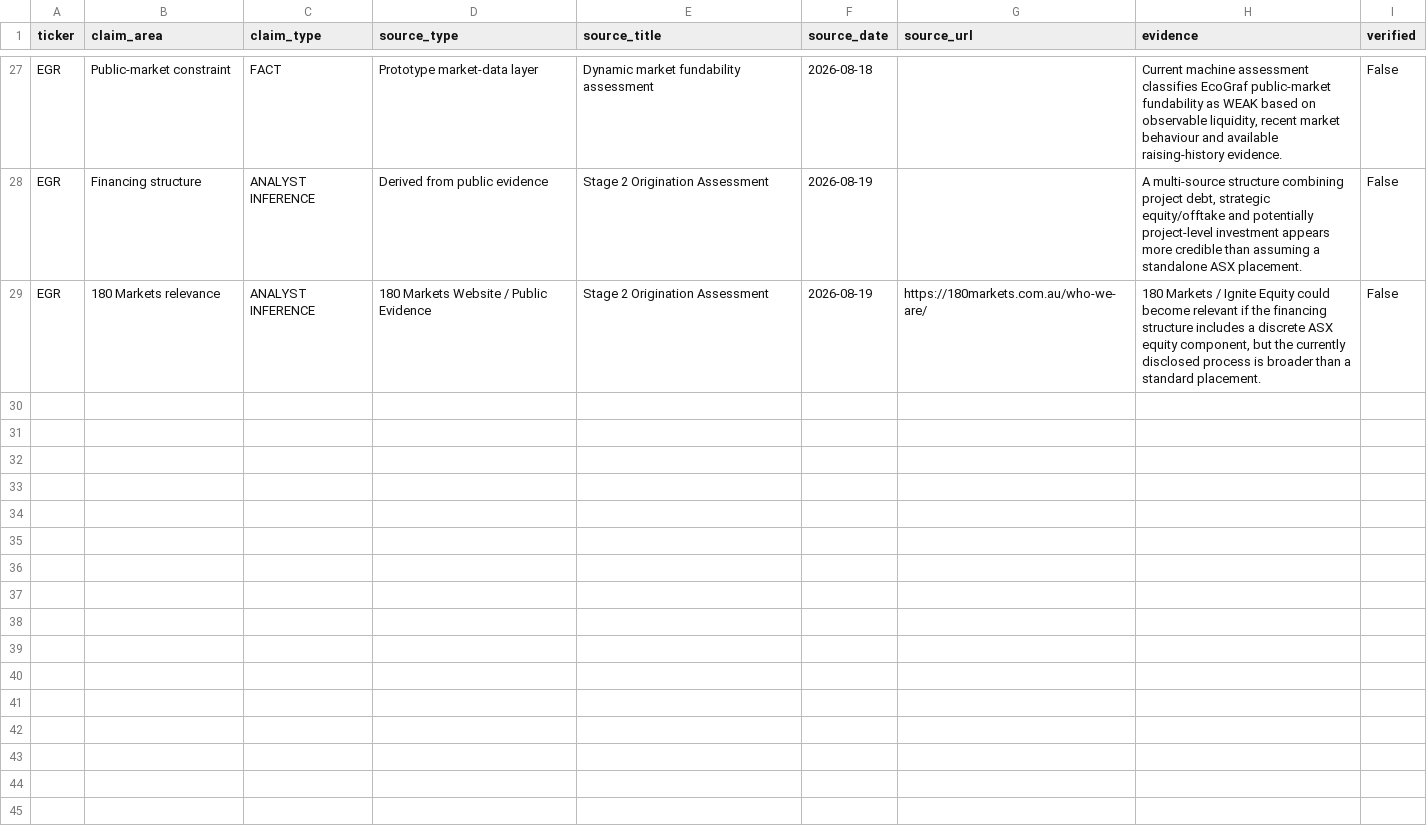
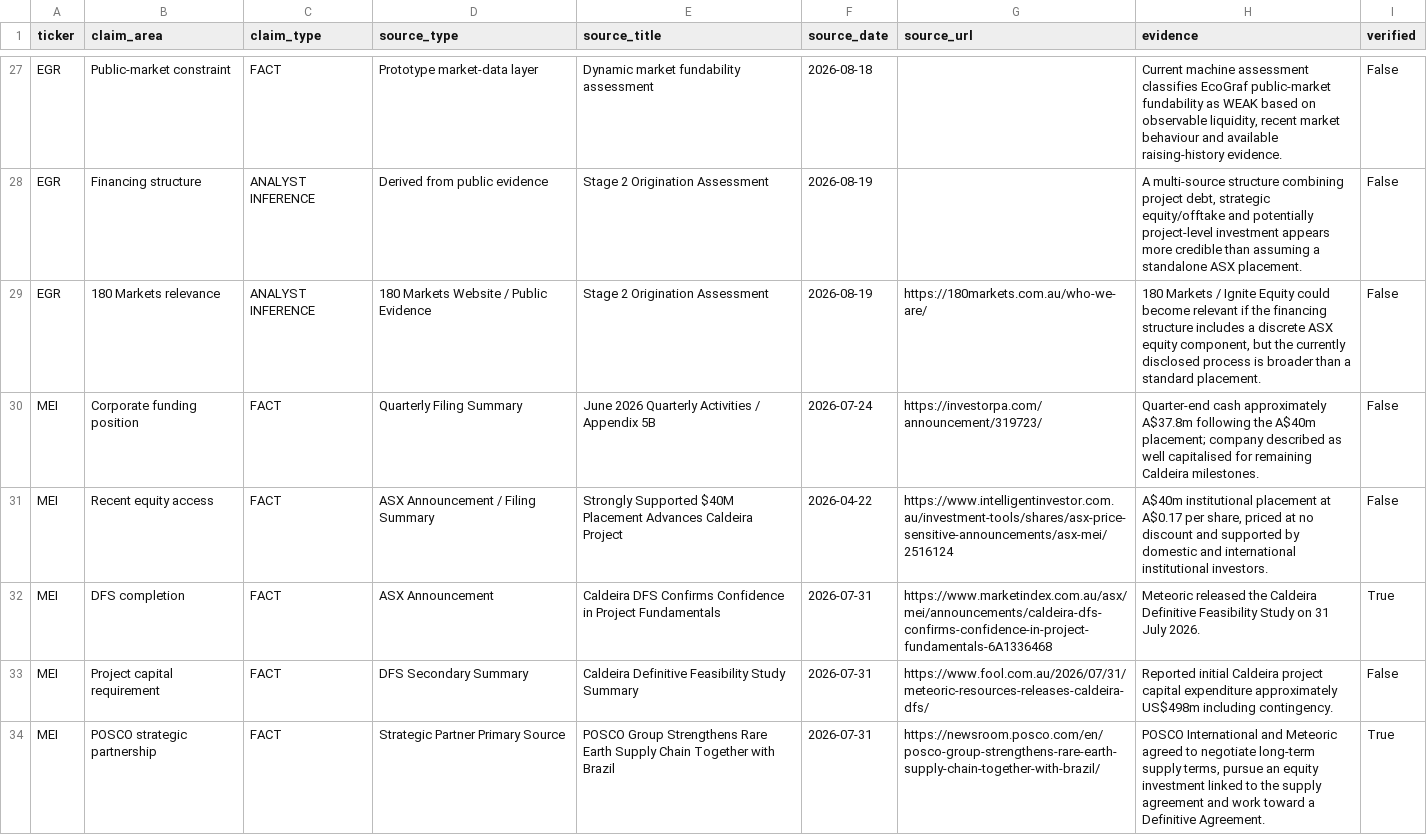
Before and after one commit to Madh13/capital-origination-intelligence, a CSV file: data/deep_dive_evidence.csv, drawn as a sheet; only a part is shown, gaps mark what is left out; the diff covers the shown part only.

```diff
--- a/data/deep_dive_evidence.csv
+++ b/data/deep_dive_evidence.csv
@@ -29 +29,6 @@ EGR,Financing structure,ANALYST INFERENCE,Derived from public evidence,Stage 2 O
 EGR,180 Markets relevance,ANALYST INFERENCE,180 Markets Website / Public Evidence,Stage 2 Origination Assessment,2026-08-19,https://180markets.com.au/who-we-are/,"180 Markets / Ignite Equity could become relevant if the financing structure includes a discrete ASX equity component, but the currently disclosed process is broader than a standard placement.",False
+MEI,Corporate funding position,FACT,Quarterly Filing Summary,June 2026 Quarterly Activities / Appendix 5B,2026-07-24,https://investorpa.com/announcement/319723/,Quarter-end cash approximately A$37.8m following the A$40m placement; company described as well capitalised for remaining Caldeira milestones.,False
+MEI,Recent equity access,FACT,ASX Announcement / Filing Summary,Strongly Supported $40M Placement Advances Caldeira Project,2026-04-22,https://www.intelligentinvestor.com.au/investment-tools/shares/asx-price-sensitive-announcements/asx-mei/2516124,"A$40m institutional placement at A$0.17 per share, priced at no discount and supported by domestic and international institutional investors.",False
+MEI,DFS completion,FACT,ASX Announcement,Caldeira DFS Confirms Confidence in Project Fundamentals,2026-07-31,https://www.marketindex.com.au/asx/mei/announcements/caldeira-dfs-confirms-confidence-in-project-fundamentals-6A1336468,Meteoric released the Caldeira Definitive Feasibility Study on 31 July 2026.,True
+MEI,Project capital requirement,FACT,DFS Secondary Summary,Caldeira Definitive Feasibility Study Summary,2026-07-31,https://www.fool.com.au/2026/07/31/meteoric-resources-releases-caldeira-dfs/,Reported initial Caldeira project capital expenditure approximately US$498m including contingency.,False
+MEI,POSCO strategic partnership,FACT,Strategic Partner Primary Source,POSCO Group Strengthens Rare Earth Supply Chain Together with Brazil,2026-07-31,https://newsroom.posco.com/en/posco-group-strengthens-rare-earth-supply-chain-together-with-brazil/,"POSCO International and Meteoric agreed to negotiate long-term supply terms, pursue an equity investment linked to the supply agreement and work toward a Definitive Agreement.",True
```
Also changed, not shown: 4 added rows elsewhere in this file, data/deep_dives.csv.
